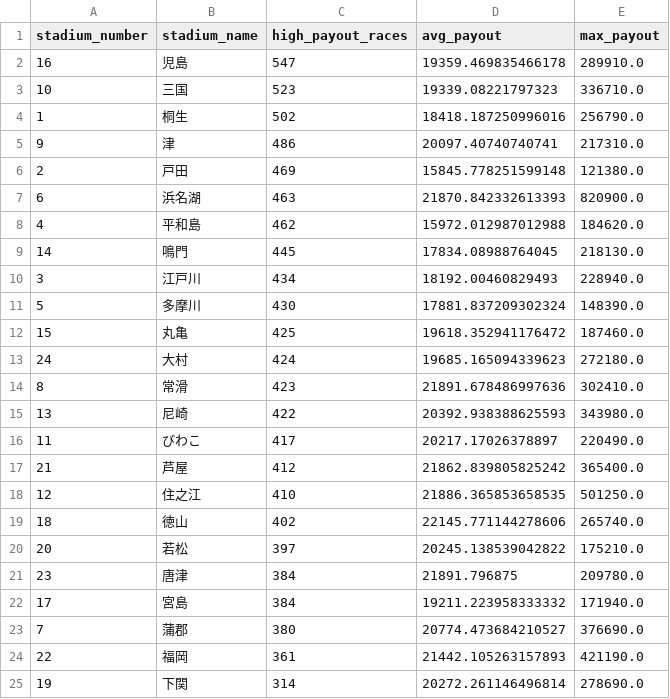
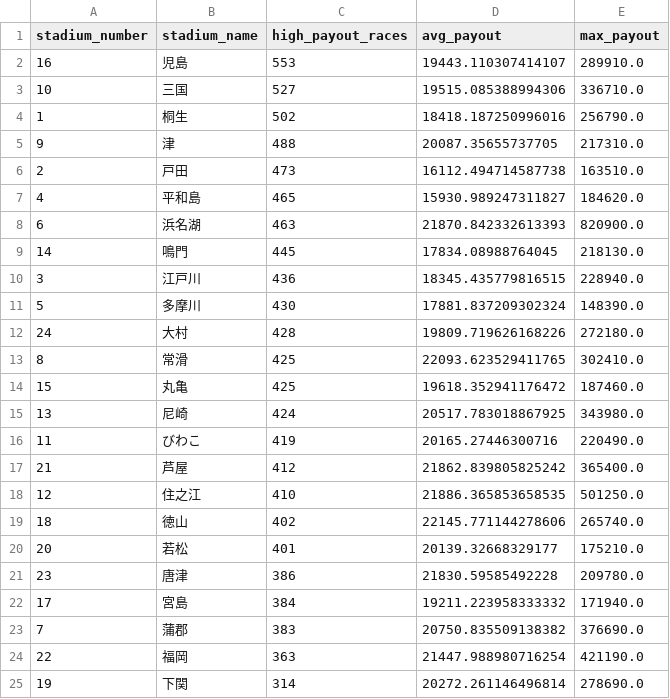
Before and after one commit to Patrickimamura/boatrace-analysis, a CSV file: output/stadium_high_payout_summary.csv, drawn as a sheet.

```diff
--- a/output/stadium_high_payout_summary.csv
+++ b/output/stadium_high_payout_summary.csv
@@ -1,17 +1,17 @@
 stadium_number,stadium_name,high_payout_races,avg_payout,max_payout
-16,児島,547,19359.469835466178,289910.0
-10,三国,523,19339.08221797323,336710.0
+16,児島,553,19443.110307414107,289910.0
+10,三国,527,19515.085388994306,336710.0
 1,桐生,502,18418.187250996016,256790.0
-9,津,486,20097.40740740741,217310.0
-2,戸田,469,15845.778251599148,121380.0
+9,津,488,20087.35655737705,217310.0
+2,戸田,473,16112.494714587738,163510.0
+4,平和島,465,15930.989247311827,184620.0
 6,浜名湖,463,21870.842332613393,820900.0
-4,平和島,462,15972.012987012988,184620.0
 14,鳴門,445,17834.08988764045,218130.0
-3,江戸川,434,18192.00460829493,228940.0
+3,江戸川,436,18345.435779816515,228940.0
 5,多摩川,430,17881.837209302324,148390.0
+24,大村,428,19809.719626168226,272180.0
+8,常滑,425,22093.623529411765,302410.0
 15,丸亀,425,19618.352941176472,187460.0
-24,大村,424,19685.165094339623,272180.0
-8,常滑,423,21891.678486997636,302410.0
-13,尼崎,422,20392.938388625593,343980.0
-11,びわこ,417,20217.17026378897,220490.0
+13,尼崎,424,20517.783018867925,343980.0
+11,びわこ,419,20165.27446300716,220490.0
 21,芦屋,412,21862.839805825242,365400.0
@@ -19,7 +19,7 @@
 18,徳山,402,22145.771144278606,265740.0
-20,若松,397,20245.138539042822,175210.0
-23,唐津,384,21891.796875,209780.0
+20,若松,401,20139.32668329177,175210.0
+23,唐津,386,21830.59585492228,209780.0
 17,宮島,384,19211.223958333332,171940.0
-7,蒲郡,380,20774.473684210527,376690.0
-22,福岡,361,21442.105263157893,421190.0
+7,蒲郡,383,20750.835509138382,376690.0
+22,福岡,363,21447.988980716254,421190.0
 19,下関,314,20272.261146496814,278690.0
```
Also changed, not shown: output/pattern_by_boat_order.csv, output/pattern_by_course_order.csv, 8 other files.
